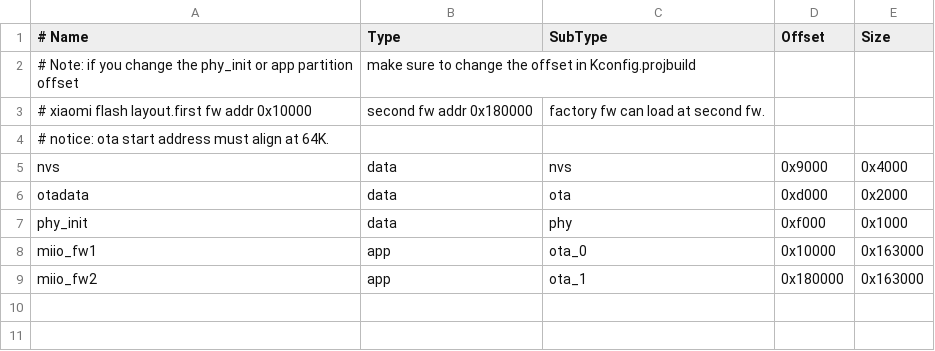
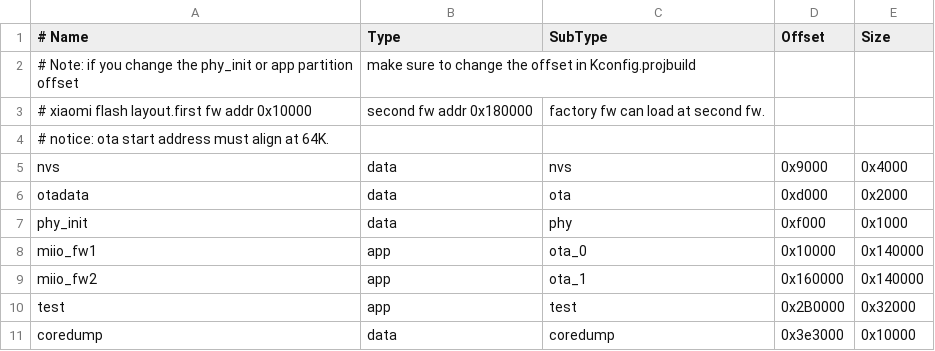
Before and after one commit to MIhanguangyi/esp-idf, a CSV file: components/partition_table/xiaomi_partitions_4M.csv, drawn as a sheet.

Commit message:
add test and coredump partition

```diff
--- a/components/partition_table/xiaomi_partitions_4M.csv
+++ b/components/partition_table/xiaomi_partitions_4M.csv
@@ -7,3 +7,5 @@ otadata,  data, ota,     0xd000,  0x2000
 phy_init, data, phy,     0xf000,  0x1000
-miio_fw1, app,  ota_0, 	 0x10000, 0x163000
-miio_fw2, app,  ota_1,	 0x180000,0x163000
+miio_fw1, app,  ota_0, 	 0x10000, 0x140000
+miio_fw2, app,  ota_1,	 0x160000,0x140000
+test,     app,  test,    0x2B0000,0x32000
+coredump, data, coredump,0x3e3000,0x10000
```
